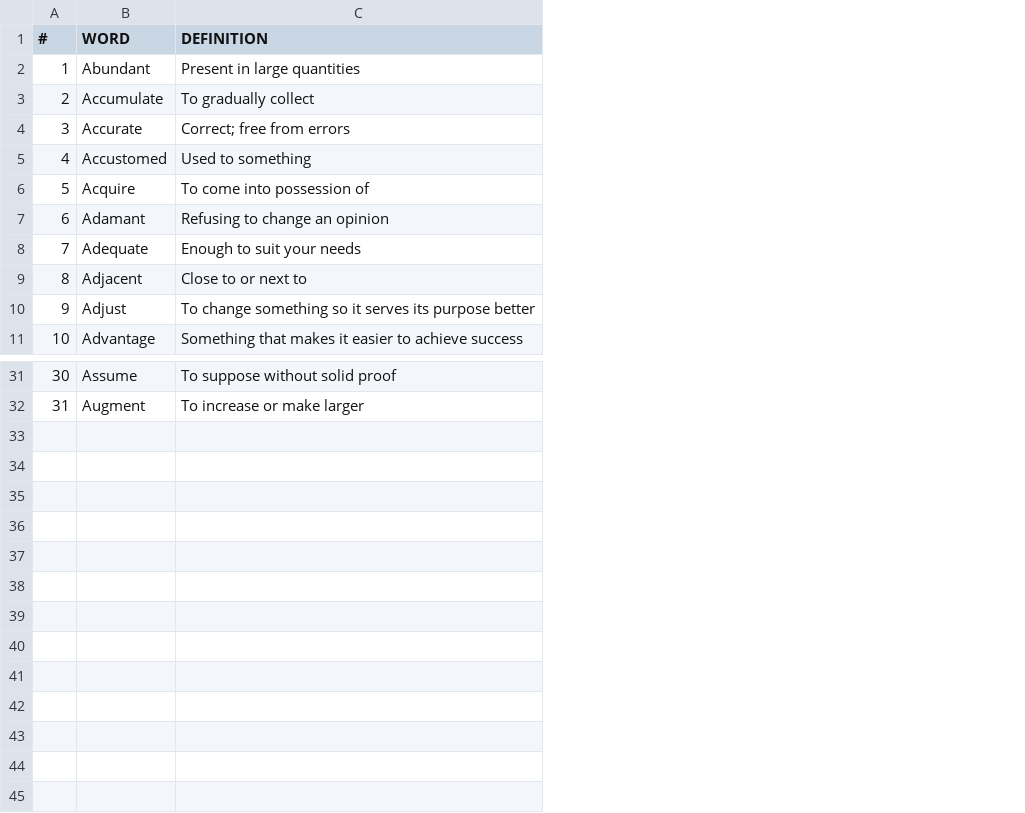
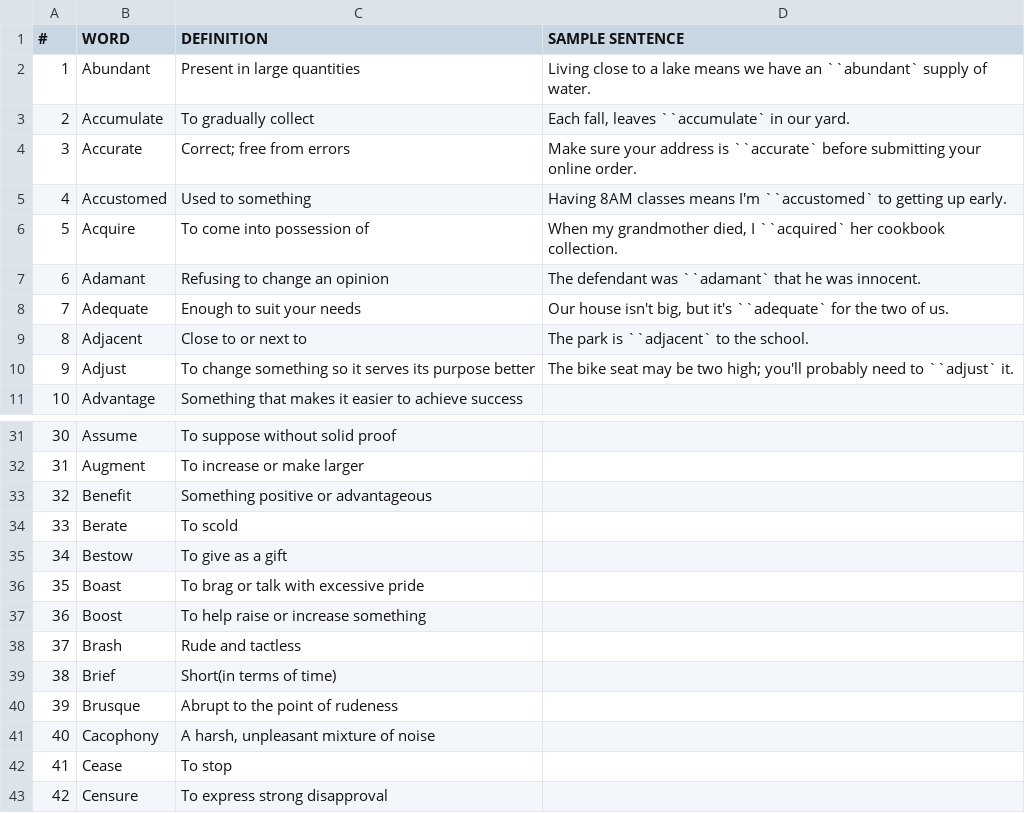
Before and after one commit to Yee172/AlphabetQs, a CSV file: Lib/alphabet.csv, drawn as a sheet; only a part is shown, gaps mark what is left out; the diff names each change by its address in the sheet, - before the commit and + after, or states it on an @@ line.

Commit message:
update

```diff
--- a/Lib/alphabet.csv
+++ b/Lib/alphabet.csv
+column D (SAMPLE SENTENCE), rows 2-10: Living close to a lake means we have an ``abundant` supply of water. | Each fall, leaves ``accumulate` in our yard. | Make sure your address is ``accurate` before submitting your online order. | Having 8AM classes means I'm ``accustomed` to getting up early. | When my grandmother died, I ``acquired` her cookbook collection. | The defendant was ``adamant` that he was innocent. | Our house isn't big, but it's ``adequate` for the two of us. | The park is ``adjacent` to the school. | The bike seat may be two high; you'll probably need to ``adjust` it.
+row 33: 32 | Benefit | Something positive or advantageous
+row 34: 33 | Berate | To scold
+row 35: 34 | Bestow | To give as a gift
+row 36: 35 | Boast | To brag or talk with excessive pride
+row 37: 36 | Boost | To help raise or increase something
+row 38: 37 | Brash | Rude and tactless
+row 39: 38 | Brief | Short(in terms of time)
+row 40: 39 | Brusque | Abrupt to the point of rudeness
+row 41: 40 | Cacophony | A harsh, unpleasant mixture of noise
+row 42: 41 | Cease | To stop
+row 43: 42 | Censure | To express strong disapproval
```
